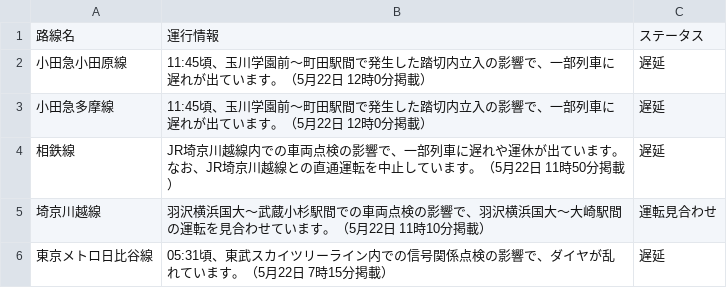
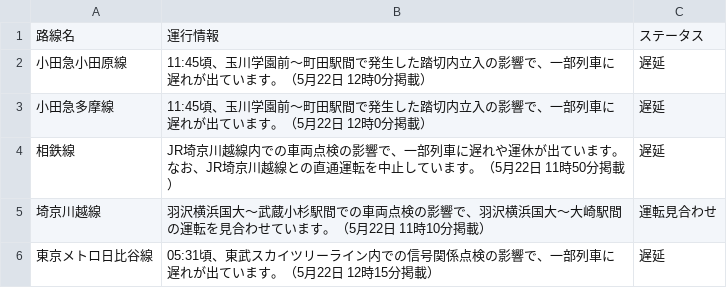
Before and after one commit to TakaoSenrioka/TrainViewHazama, a CSV file: public/result.csv, drawn as a sheet.

Commit message:
Auto update CSV files

```diff
--- a/public/result.csv
+++ b/public/result.csv
@@ -5,2 +5,2 @@
 埼京川越線,羽沢横浜国大〜武蔵小杉駅間での車両点検の影響で、羽沢横浜国大〜大崎駅間の運転を見合わせています。（5月22日 11時10分掲載）,運転見合わせ
-東京メトロ日比谷線,05:31頃、東武スカイツリーライン内での信号関係点検の影響で、ダイヤが乱れています。（5月22日 7時15分掲載）,遅延
+東京メトロ日比谷線,05:31頃、東武スカイツリーライン内での信号関係点検の影響で、一部列車に遅れが出ています。（5月22日 12時15分掲載）,遅延
```
